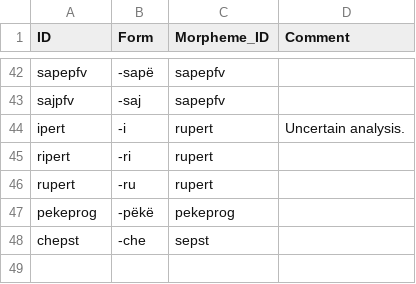
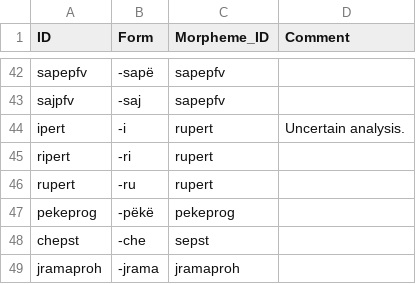
Before and after one commit to caribank/yawarana-corpus-cldf, a CSV file: etc/inflection_morphs.csv, drawn as a sheet; only a part is shown, gaps mark what is left out.

```diff
--- a/etc/inflection_morphs.csv
+++ b/etc/inflection_morphs.csv
@@ -48 +48,2 @@ pekeprog,-pëkë,pekeprog,
 chepst,-che,sepst,
+jramaproh,-jrama,jramaproh,
```
Also changed, not shown: etc/derivation_morphemes.csv, etc/inflection_morphemes.csv, 4 other files.
